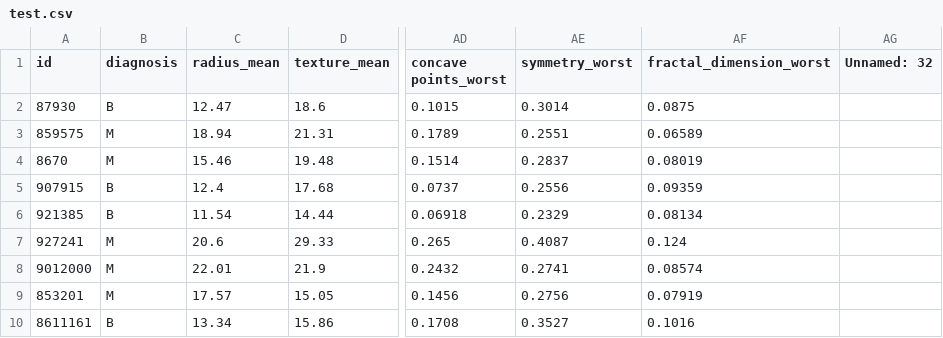
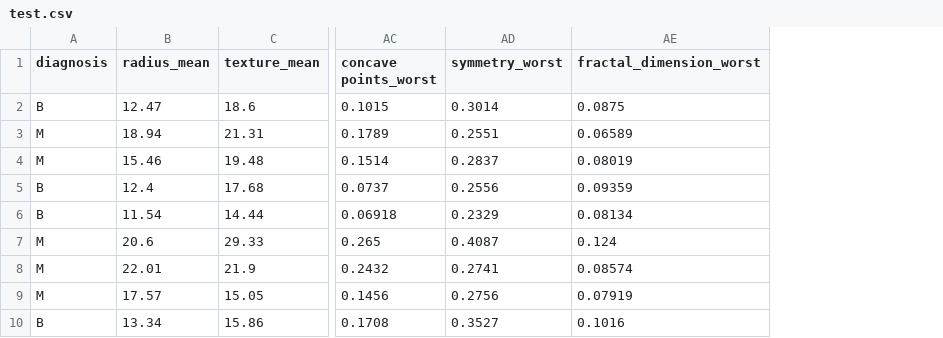
Before and after one commit to Prashantkhobragade/Breast_cancer_Detaction, a CSV file: artifacts/test.csv, drawn as a sheet; only a part is shown, gaps mark what is left out; the diff names each change by its address in the sheet, - before the commit and + after, or states it on an @@ line.

```diff
--- a/artifacts/test.csv
+++ b/artifacts/test.csv
-column A (id), rows 2-10: 87930 | 859575 | 8670 | 907915 | 921385 | 927241 | 9012000 | 853201 | 8611161
-column AG (Unnamed: 32), empty
```
Also changed, not shown: artifacts/data.csv, artifacts/train.csv, 4 other files.
